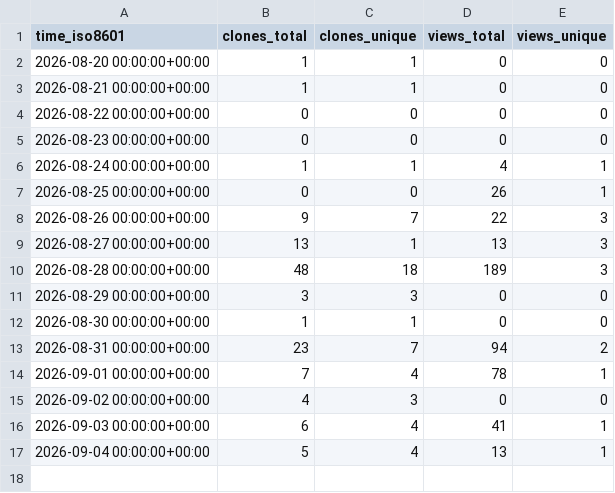
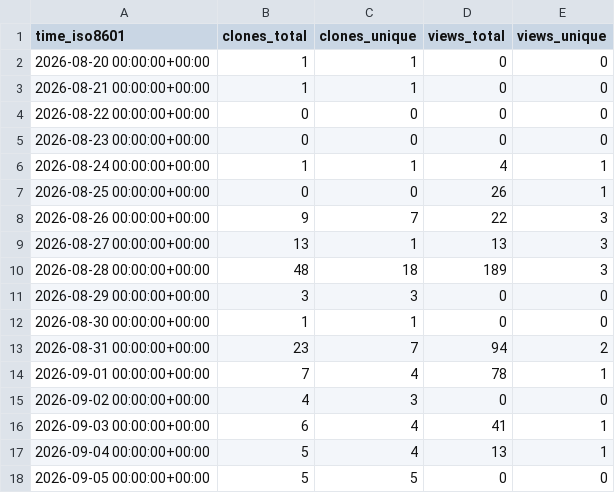
Before and after one commit to deKCD/Training-Materials, a CSV file: deKCD/Training-Materials/ghrs-data/views_clones_aggregate.csv, drawn as a sheet.

```diff
--- a/deKCD/Training-Materials/ghrs-data/views_clones_aggregate.csv
+++ b/deKCD/Training-Materials/ghrs-data/views_clones_aggregate.csv
@@ -17 +17,2 @@ time_iso8601,clones_total,clones_unique,views_total,views_unique
 2026-09-04 00:00:00+00:00,5,4,13,1
+2026-09-05 00:00:00+00:00,5,5,0,0
```
Also changed, not shown: 1 other file.
